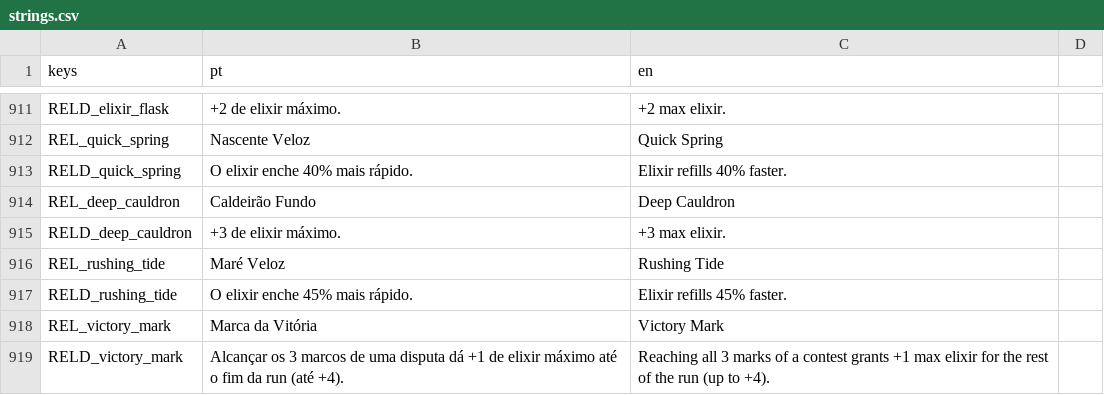
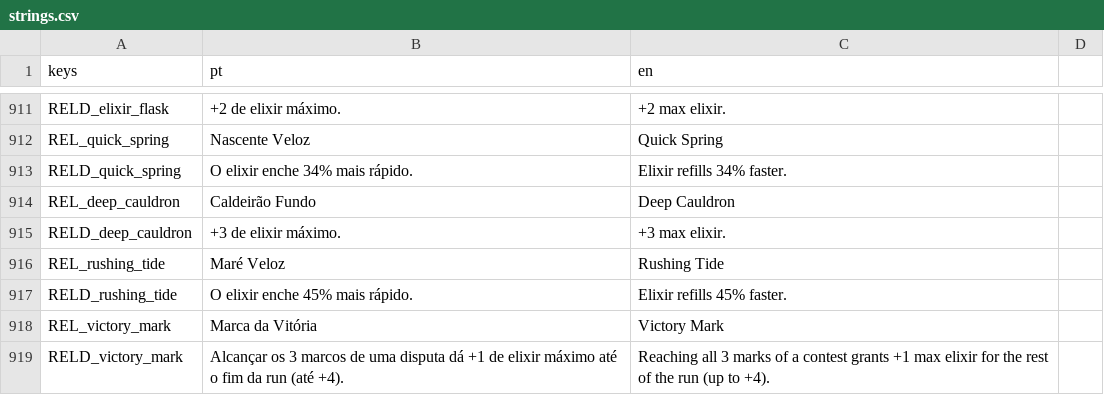
Before and after one commit to gabriellazycat/LastBoss, a CSV file: locale/strings.csv, drawn as a sheet; only a part is shown, gaps mark what is left out.

```diff
--- a/locale/strings.csv
+++ b/locale/strings.csv
@@ -912,3 +912,3 @@ RELD_elixir_flask,+2 de elixir máximo.,+2 max elixir.
 REL_quick_spring,Nascente Veloz,Quick Spring
-RELD_quick_spring,O elixir enche 40% mais rápido.,Elixir refills 40% faster.
+RELD_quick_spring,O elixir enche 34% mais rápido.,Elixir refills 34% faster.
 REL_deep_cauldron,Caldeirão Fundo,Deep Cauldron
```
Also changed, not shown: 21 other files.
